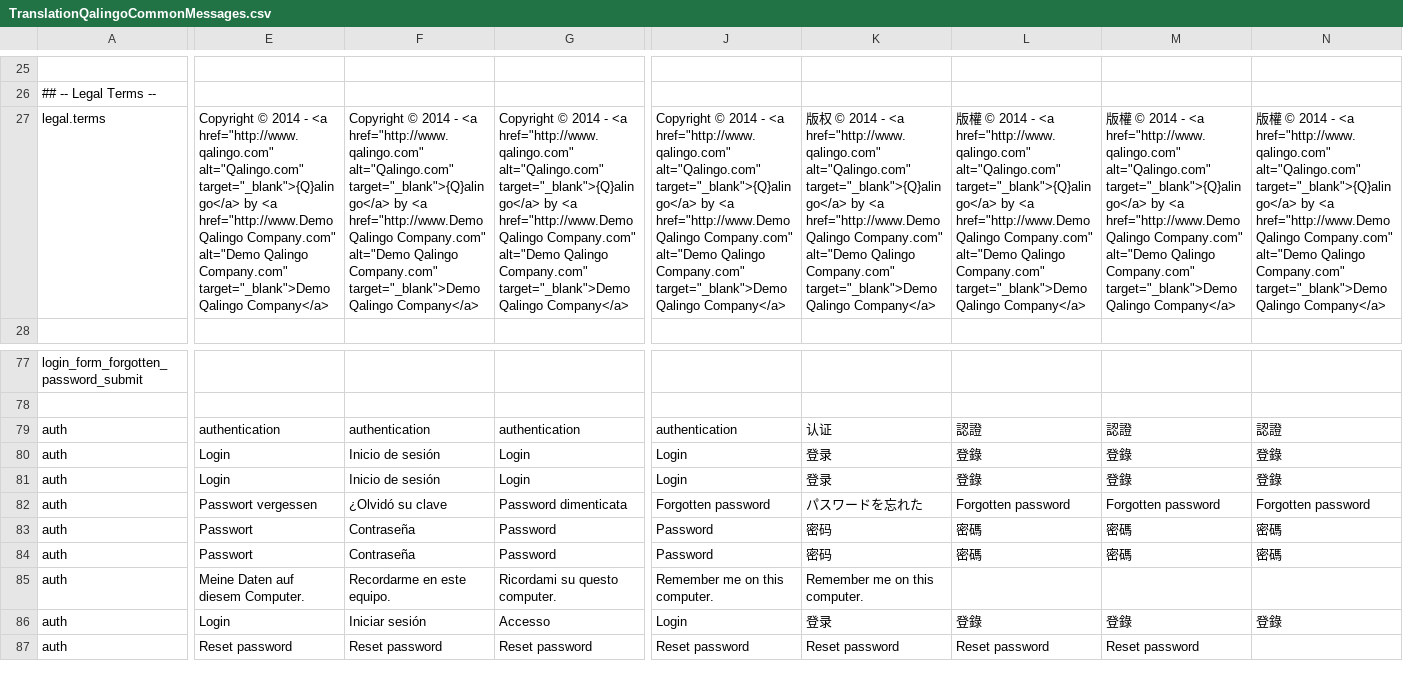
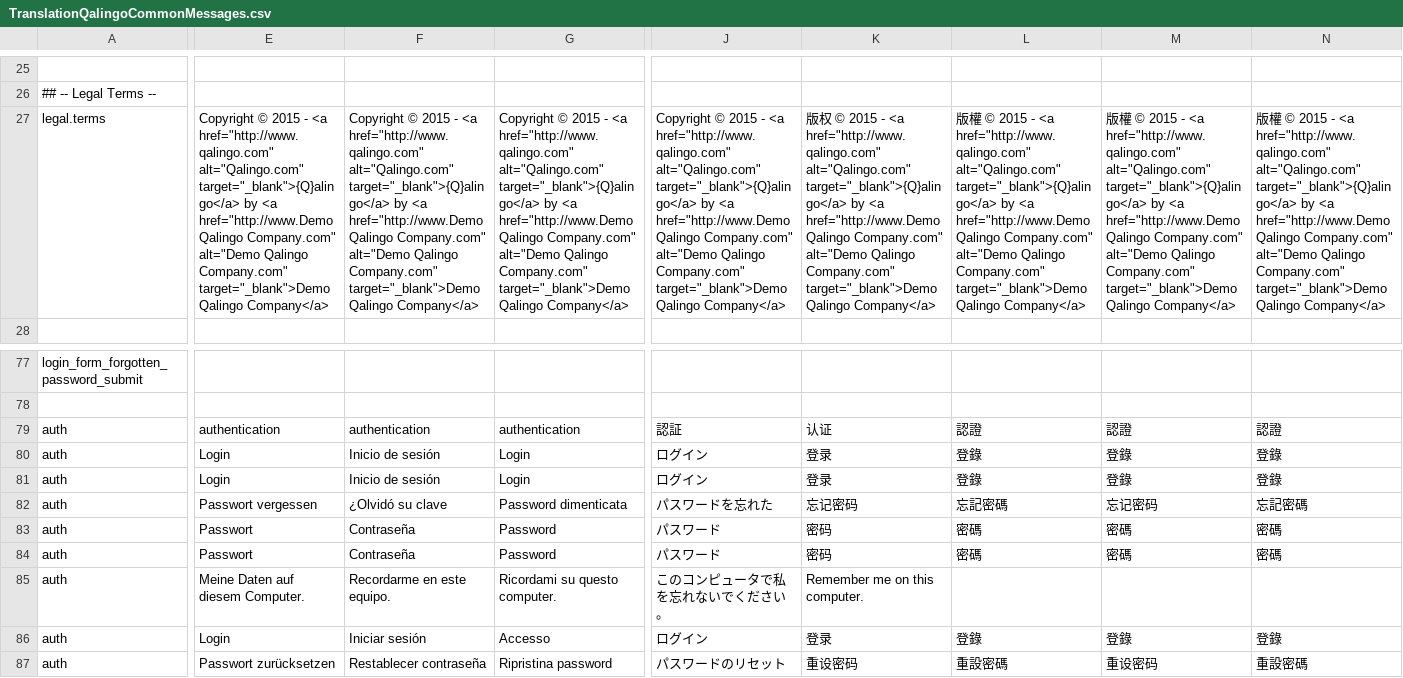
Before and after one commit to qalingo/qalingo-i18n, a CSV file: qalingo-i18n/src/main/resources/input/TranslationQalingoCommonMessages.csv, drawn as a sheet; only a part is shown, gaps mark what is left out; the diff covers the shown part only; the diff names each change by its address in the sheet, - before the commit and + after, or states it on an @@ line.

```diff
--- a/qalingo-i18n/src/main/resources/input/TranslationQalingoCommonMessages.csv
+++ b/qalingo-i18n/src/main/resources/input/TranslationQalingoCommonMessages.csv
-E27: Copyright © 2014 - <a…
+E27: Copyright © 2015 - <a…
-F27: Copyright © 2014 - <a…
+F27: Copyright © 2015 - <a…
-G27: Copyright © 2014 - <a…
+G27: Copyright © 2015 - <a…
-J27: Copyright © 2014 - <a…
+J27: Copyright © 2015 - <a…
-K27: …© 2014 - <a…
+K27: …© 2015 - <a…
-L27: …© 2014 - <a…
+L27: …© 2015 - <a…
-M27: …© 2014 - <a…
+M27: …© 2015 - <a…
-N27: …© 2014 - <a…
+N27: …© 2015 - <a…
-J79: authentication
+J79: 認証
-J80:J81: Login
+J80:J81: ログイン
-J82: Forgotten password
+J82: パスワードを忘れた
-K82: パスワードを忘れた
+K82: 忘记密码
-L82: Forgotten password
+L82: 忘記密碼
-M82: Forgotten password
+M82: 忘记密码
-N82: Forgotten password
+N82: 忘記密碼
-J83:J84: Password
+J83:J84: パスワード
-J85: Remember me on this computer.
+J85: このコンピュータで私を忘れないでください。
-J86: Login
+J86: ログイン
-E87: Reset password
+E87: Passwort zurücksetzen
-F87: Reset password
+F87: Restablecer contraseña
-G87: Reset password
+G87: Ripristina password
-J87: Reset password
+J87: パスワードのリセット
-K87: Reset password
+K87: 重设密码
-L87: Reset password
+L87: 重設密碼
-M87: Reset password
+M87: 重设密码
-N87: (empty)
+N87: 重設密碼
```
Also changed, not shown: 14 edited cells elsewhere in this file, qalingo-i18n/src/main/resources/input/TranslationQalingoDocumentMessages.csv, qalingo-i18n/src/main/resources/input/TranslationQalingoEmailMessages.csv, 4 other files.
